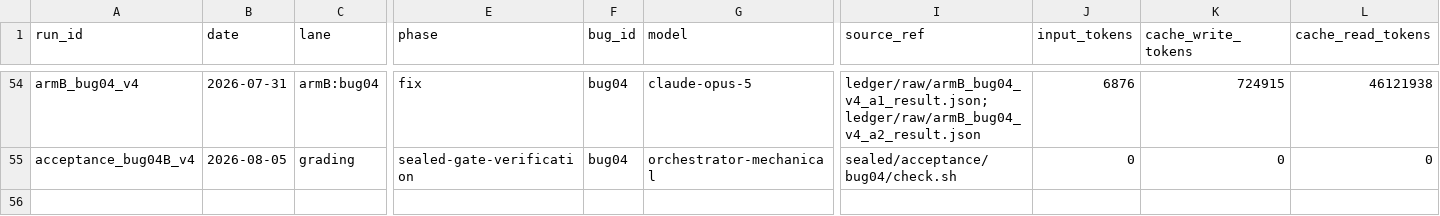
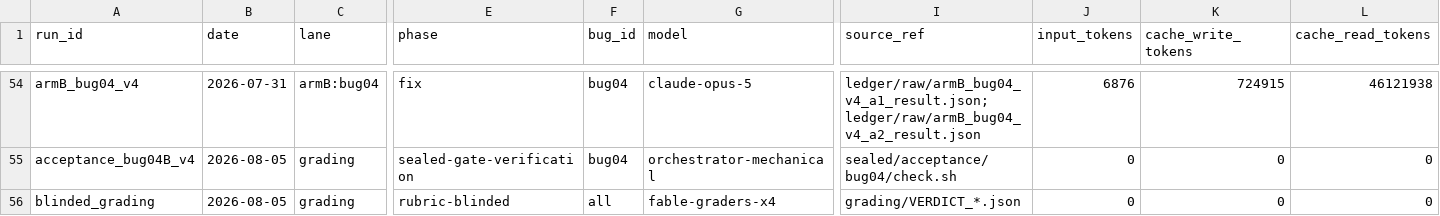
Before and after one commit to cosmindxu/fcdd-lab, a CSV file: case01_spectrum_gambit/ledger/runs.csv, drawn as a sheet; only a part is shown, gaps mark what is left out; rows hold the shown columns only; the diff names each change by its address in the sheet, - before the commit and + after, or states it on an @@ line.

```diff
--- a/case01_spectrum_gambit/ledger/runs.csv
+++ b/case01_spectrum_gambit/ledger/runs.csv
+row 56: blinded_grading | 2026-08-05 | grading | rubric-blinded | all | fable-graders-x4 | grading/VERDICT_*.json | 0 | 0 | 0
```
Also changed, not shown: 1 other file.
